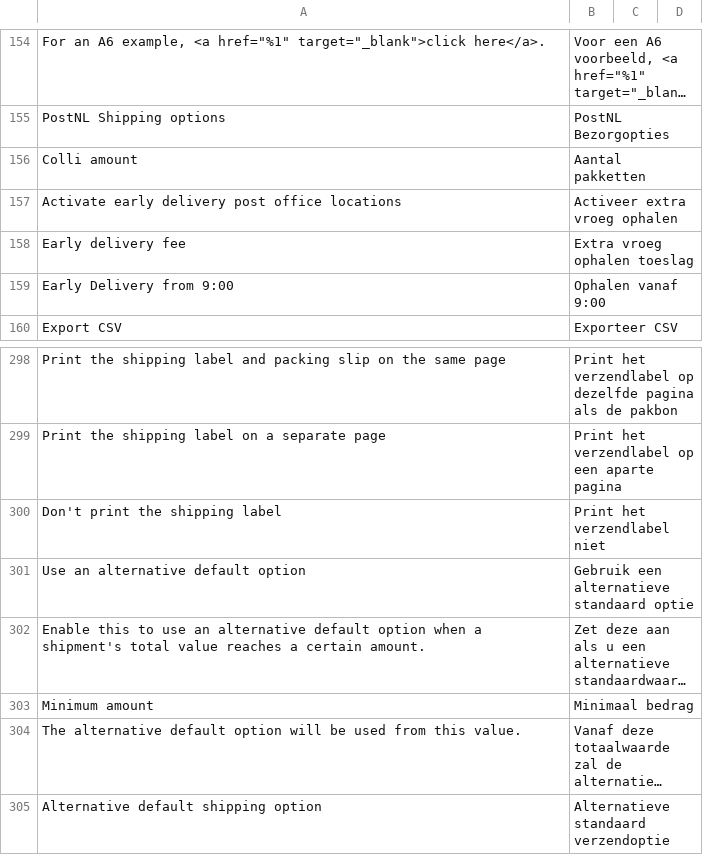
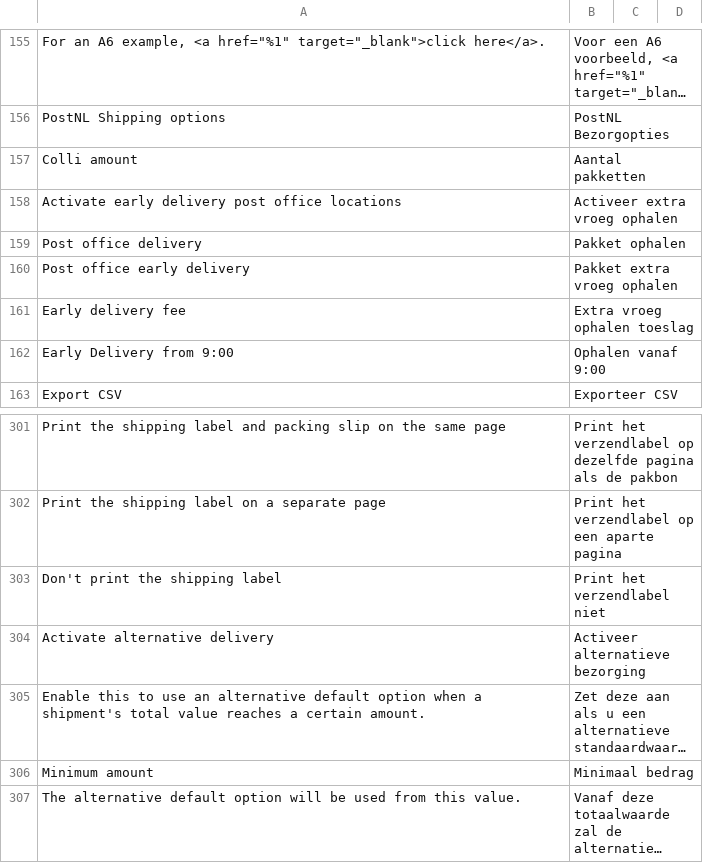
Before and after one commit to postnl/postnl-magento2, a CSV file: i18n/nl_NL.csv, drawn as a sheet; only a part is shown, gaps mark what is left out; the shorter side is filled out with more unchanged rows; long unchanged cells end in …; removed rows and columns are numbered as before the commit, all else as after; the diff covers the shown part only; the diff names each change by its address in the sheet, - before the commit and + after, or states it on an @@ line.

```diff
--- a/i18n/nl_NL.csv
+++ b/i18n/nl_NL.csv
+row 159: Post office delivery | Pakket ophalen
+row 160: Post office early delivery | Pakket extra vroeg ophalen
-row 301: Use an alternative default option | Gebruik een alternatieve standaard optie
+row 304: Activate alternative delivery | Activeer alternatieve bezorging
```
Also changed, not shown: 15 added rows, 2 removed rows and 1 edited cell elsewhere in this file, i18n/en_US.csv, 7 other files.
